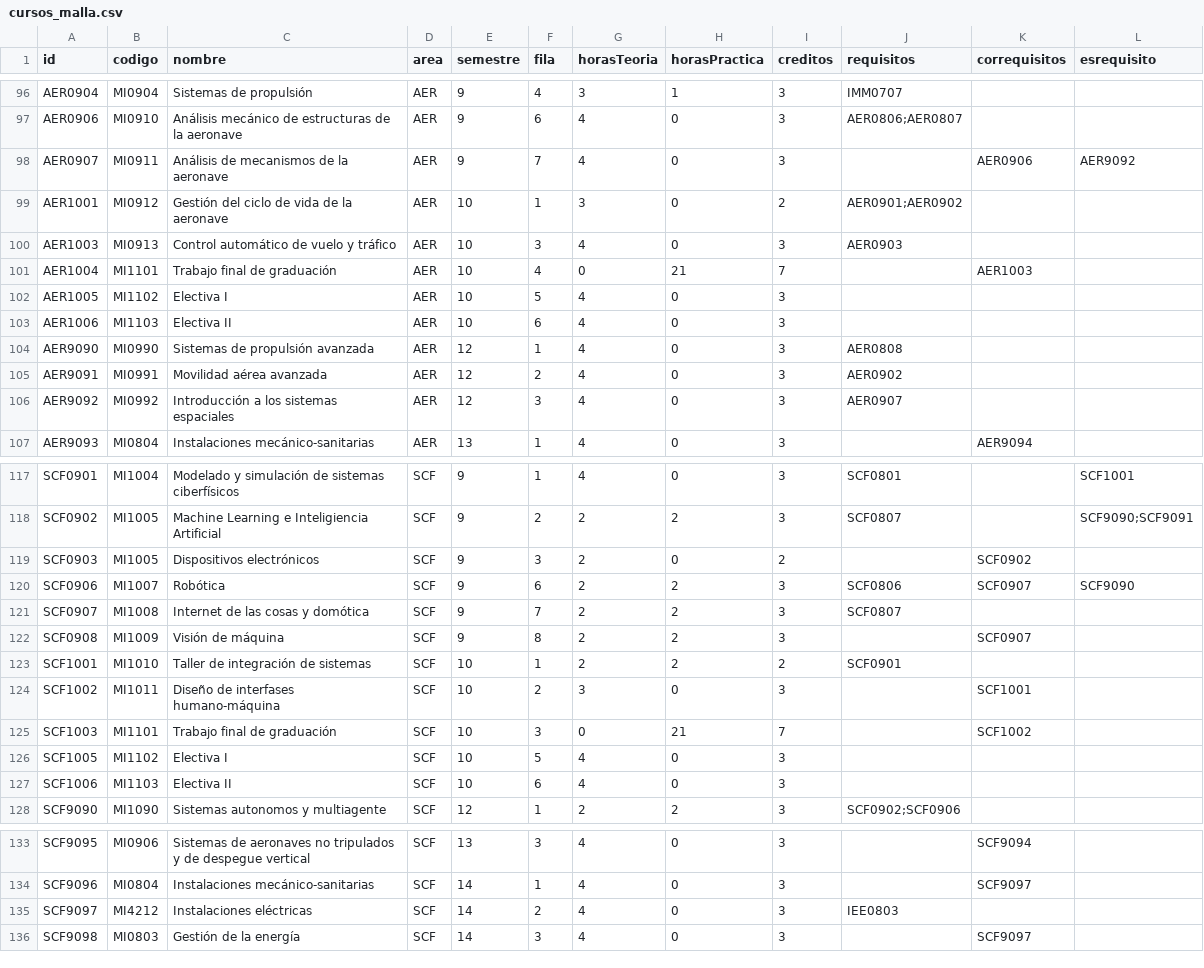
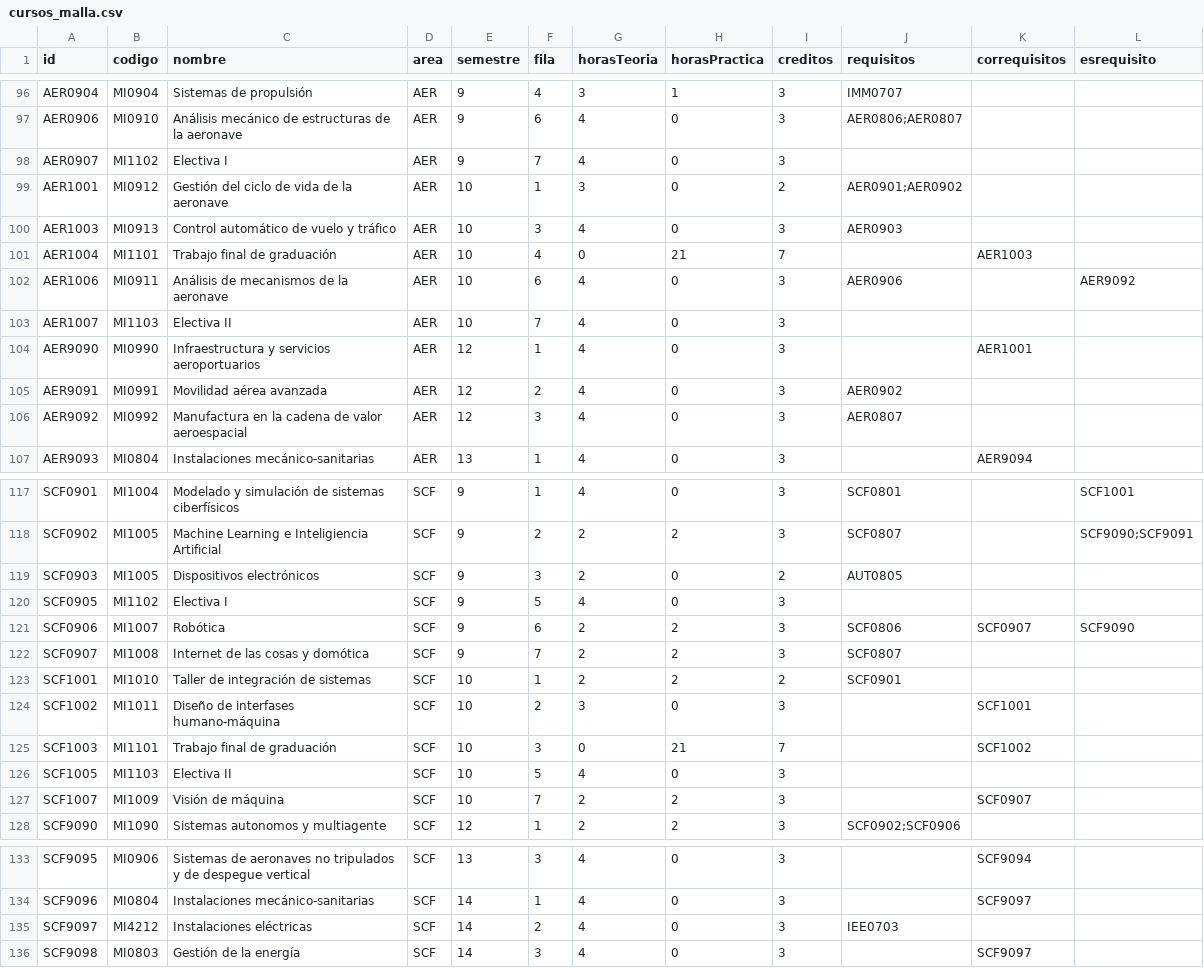
Before and after one commit to EIEM-TEC/CLIE, a CSV file: cursos/cursos_malla.csv, drawn as a sheet; only a part is shown, gaps mark what is left out.

Commit message:
falta ciber en malla

```diff
--- a/cursos/cursos_malla.csv
+++ b/cursos/cursos_malla.csv
@@ -97,3 +97,3 @@ AER0904,MI0904,Sistemas de propulsión,AER,9,4,3,1,3,IMM0707,,
 AER0906,MI0910,Análisis mecánico de estructuras de la aeronave,AER,9,6,4,0,3,AER0806;AER0807,,
-AER0907,MI0911,Análisis de mecanismos de la aeronave,AER,9,7,4,0,3,,AER0906,AER9092
+AER0907,MI1102,Electiva I,AER,9,7,4,0,3,,,
 AER1001,MI0912,Gestión del ciclo de vida de la aeronave,AER,10,1,3,0,2,AER0901;AER0902,,
@@ -101,7 +101,7 @@ AER1003,MI0913,Control automático de vuelo y tráfico,AER,10,3,4,0,3,AER0903,,
 AER1004,MI1101,Trabajo final de graduación,AER,10,4,0,21,7,,AER1003,
-AER1005,MI1102,Electiva I,AER,10,5,4,0,3,,,
-AER1006,MI1103,Electiva II,AER,10,6,4,0,3,,,
-AER9090,MI0990,Sistemas de propulsión avanzada,AER,12,1,4,0,3,AER0808,,
+AER1006,MI0911,Análisis de mecanismos de la aeronave,AER,10,6,4,0,3,AER0906,,AER9092
+AER1007,MI1103,Electiva II,AER,10,7,4,0,3,,,
+AER9090,MI0990,Infraestructura y servicios aeroportuarios,AER,12,1,4,0,3,,AER1001,
 AER9091,MI0991,Movilidad aérea avanzada,AER,12,2,4,0,3,AER0902,,
-AER9092,MI0992,Introducción a los sistemas espaciales,AER,12,3,4,0,3,AER0907,,
+AER9092,MI0992,Manufactura en la cadena de valor aeroespacial,AER,12,3,4,0,3,AER0807,,
 AER9093,MI0804,Instalaciones mecánico-sanitarias,AER,13,1,4,0,3,,AER9094,
@@ -118,6 +118,6 @@ SCF0901,MI1004,Modelado y simulación de sistemas ciberfísicos,SCF,9,1,4,0,3,SC
 SCF0902,MI1005,Machine Learning e Inteligiencia Artificial,SCF,9,2,2,2,3,SCF0807,,SCF9090;SCF9091
-SCF0903,MI1005,Dispositivos electrónicos,SCF,9,3,2,0,2,,SCF0902,
+SCF0903,MI1005,Dispositivos electrónicos,SCF,9,3,2,0,2,AUT0805,,
+SCF0905,MI1102,Electiva I,SCF,9,5,4,0,3,,,
 SCF0906,MI1007,Robótica,SCF,9,6,2,2,3,SCF0806,SCF0907,SCF9090
 SCF0907,MI1008,Internet de las cosas y domótica,SCF,9,7,2,2,3,SCF0807,,
-SCF0908,MI1009,Visión de máquina,SCF,9,8,2,2,3,,SCF0907,
 SCF1001,MI1010,Taller de integración de sistemas,SCF,10,1,2,2,2,SCF0901,,
@@ -125,4 +125,4 @@ SCF1002,MI1011,Diseño de interfases humano-máquina,SCF,10,2,3,0,3,,SCF1001,
 SCF1003,MI1101,Trabajo final de graduación,SCF,10,3,0,21,7,,SCF1002,
-SCF1005,MI1102,Electiva I,SCF,10,5,4,0,3,,,
-SCF1006,MI1103,Electiva II,SCF,10,6,4,0,3,,,
+SCF1005,MI1103,Electiva II,SCF,10,5,4,0,3,,,
+SCF1007,MI1009,Visión de máquina,SCF,10,7,2,2,3,,SCF0907,
 SCF9090,MI1090,Sistemas autonomos y multiagente,SCF,12,1,2,2,3,SCF0902;SCF0906,,
@@ -134,3 +134,3 @@ SCF9095,MI0906,Sistemas de aeronaves no tripulados y de despegue vertical,SCF,13
 SCF9096,MI0804,Instalaciones mecánico-sanitarias,SCF,14,1,4,0,3,,SCF9097,
-SCF9097,MI4212,Instalaciones eléctricas,SCF,14,2,4,0,3,IEE0803,,
+SCF9097,MI4212,Instalaciones eléctricas,SCF,14,2,4,0,3,IEE0703,,
 SCF9098,MI0803,Gestión de la energía,SCF,14,3,4,0,3,,SCF9097,
```
Also changed, not shown: 4 other files.
